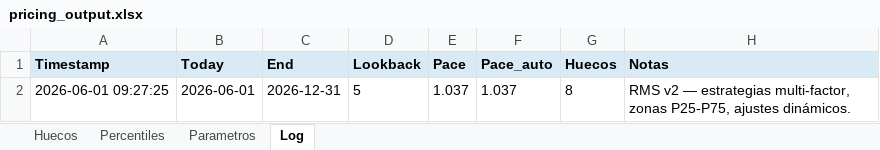
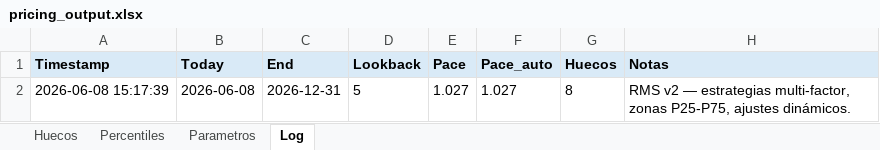
Before and after one commit to pochettino73/csj-airbnb, an Excel workbook: output/pricing_output.xlsx, sheet Log, drawn as a sheet; values as stored, in another font and other column widths than the file's, no borders; the diff names each change by its address in the sheet, - before the commit and + after, or states it on an @@ line.

```diff
--- a/output/pricing_output.xlsx (sheet Log)
+++ b/output/pricing_output.xlsx (sheet Log)
-A2 (Timestamp): 2026-06-01 09:27:25
+A2 (Timestamp): 2026-06-08 15:17:39
-B2 (Today): 2026-06-01
+B2 (Today): 2026-06-08
-E2 (Pace): 1.037
+E2 (Pace): 1.027
-F2 (Pace_auto): 1.037
+F2 (Pace_auto): 1.027
```
Also changed, not shown: sheet Huecos, sheet Percentiles, sheet Parametros, 3 other files.
